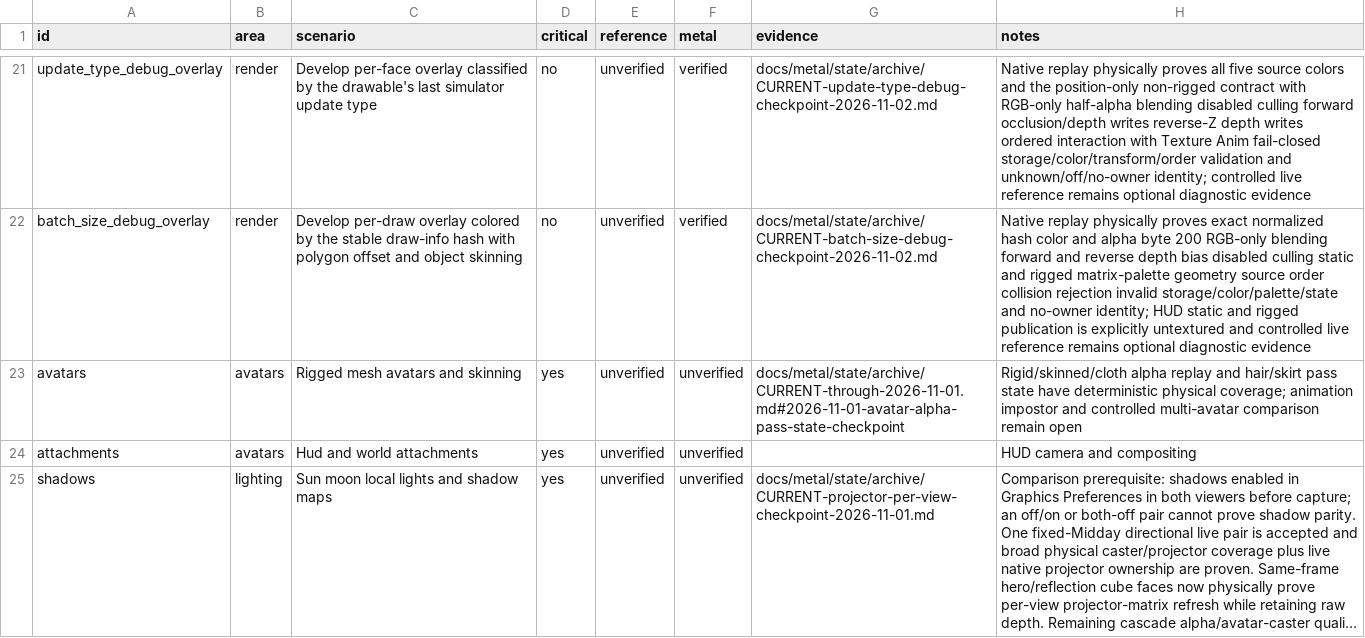
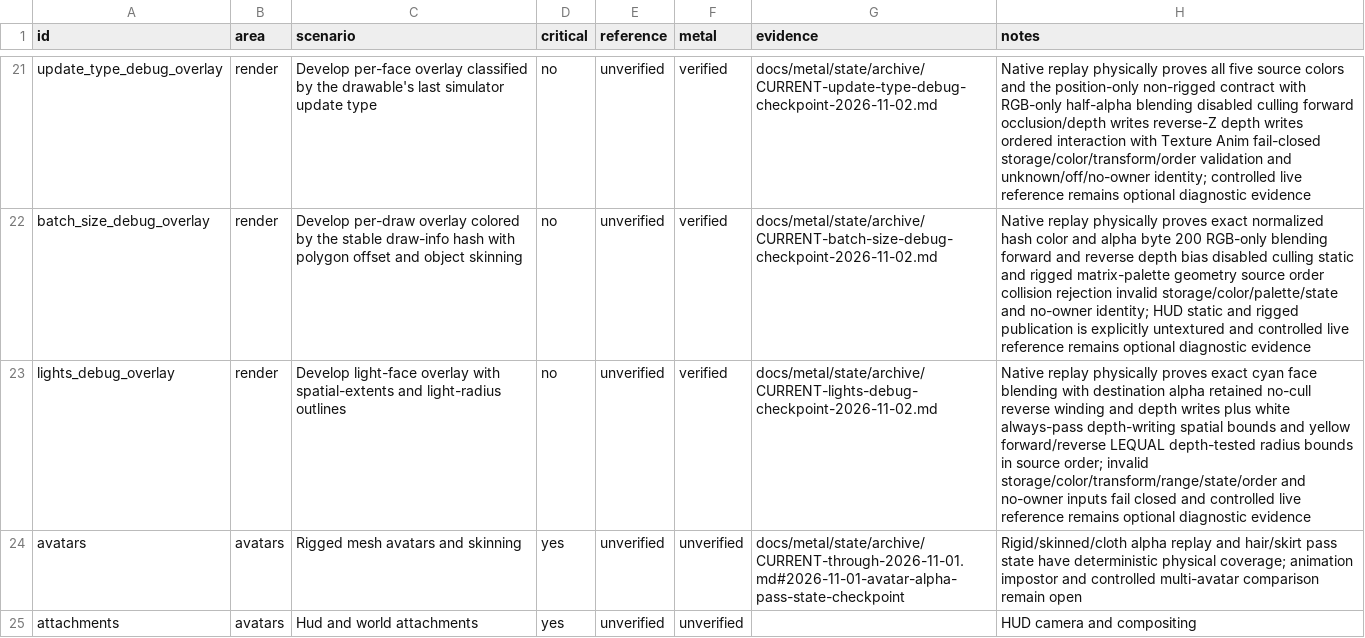
Before and after one commit to levdarkheart-lgtm/AlchemyFork, a CSV file: docs/metal/feature-matrix.csv, drawn as a sheet; only a part is shown, gaps mark what is left out; the shorter side is filled out with more unchanged rows; long unchanged cells end in …; the diff names each change by its address in the sheet, - before the commit and + after, or states it on an @@ line.

Commit message:
docs(metal): checkpoint lights debug replay

```diff
--- a/docs/metal/feature-matrix.csv
+++ b/docs/metal/feature-matrix.csv
+row 23: lights_debug_overlay | render | Develop light-face overlay with spatial-extents and light-radius outlines | no | unverified | verified | docs/metal/state/archive/CURRENT-lights-debug-checkpoint-2026-11-02.md | Native replay physically proves exact cyan face blending with destination alpha retained no-cull reverse winding and depth writes plus white always-pass depth-writing spatial bounds and yellow forward/reverse LEQUAL depth-tested radius bounds in source order; invalid storage/color/transform/range/state/order and no-owner inputs fail closed and controlled live reference remains optional diagnostic evidence
```
Also changed, not shown: 6 other files.
